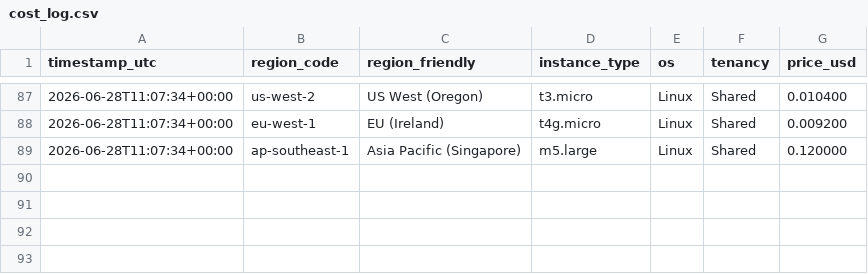
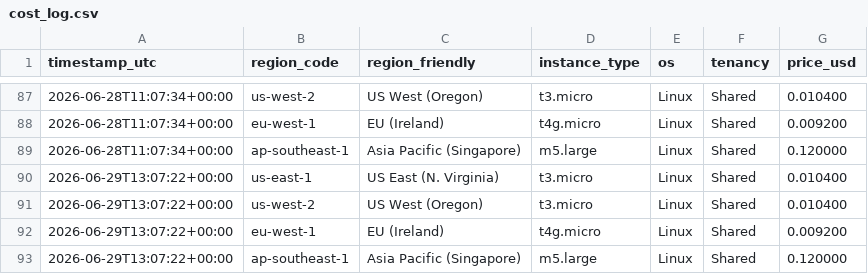
Before and after one commit to harryc295/Aws-price-tracker-Live-api, a CSV file: data/cost_log.csv, drawn as a sheet; only a part is shown, gaps mark what is left out; the diff names each change by its address in the sheet, - before the commit and + after, or states it on an @@ line.

```diff
--- a/data/cost_log.csv
+++ b/data/cost_log.csv
+row 90: 2026-06-29T13:07:22+00:00 | us-east-1 | US East (N. Virginia) | t3.micro | Linux | Shared | 0.010400
+row 91: 2026-06-29T13:07:22+00:00 | us-west-2 | US West (Oregon) | t3.micro | Linux | Shared | 0.010400
+row 92: 2026-06-29T13:07:22+00:00 | eu-west-1 | EU (Ireland) | t4g.micro | Linux | Shared | 0.009200
+row 93: 2026-06-29T13:07:22+00:00 | ap-southeast-1 | Asia Pacific (Singapore) | m5.large | Linux | Shared | 0.120000
```
